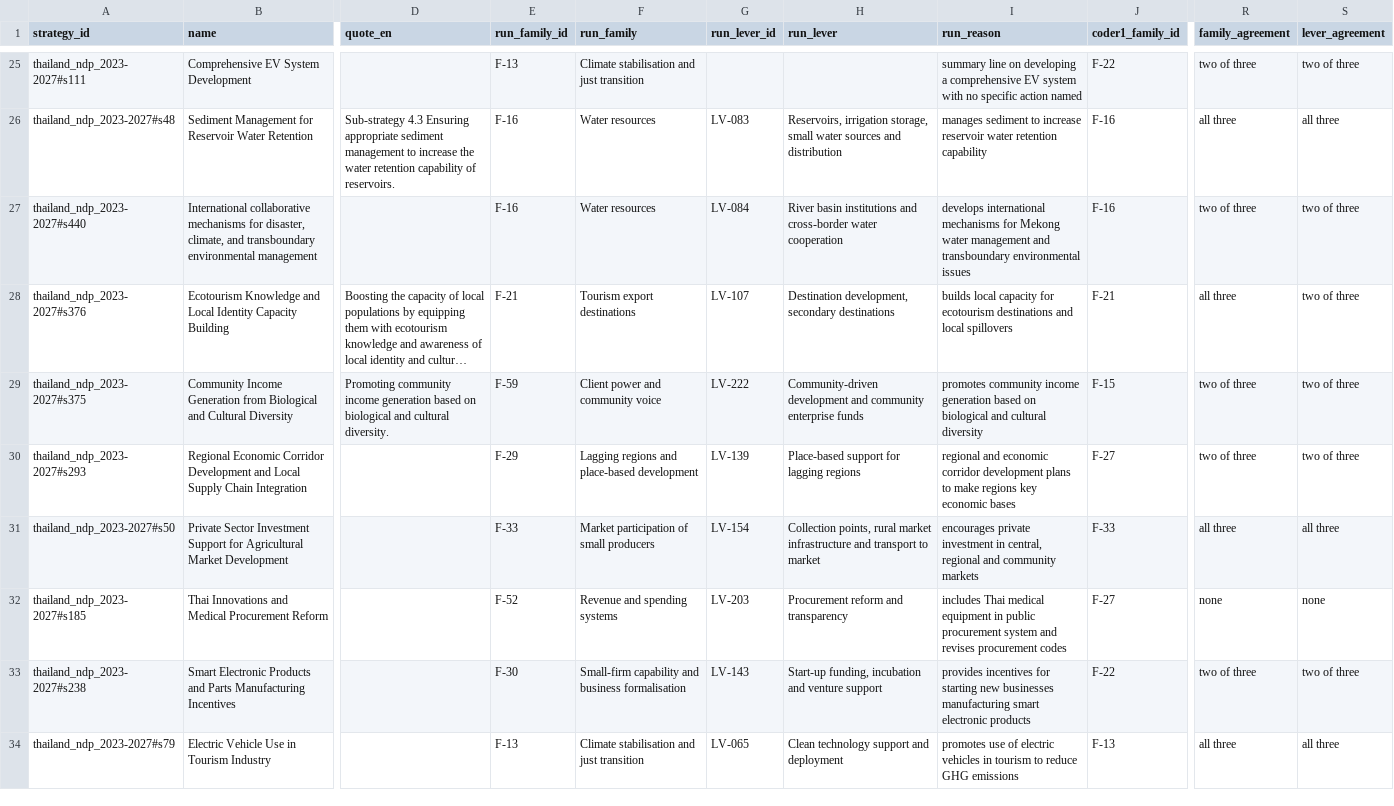
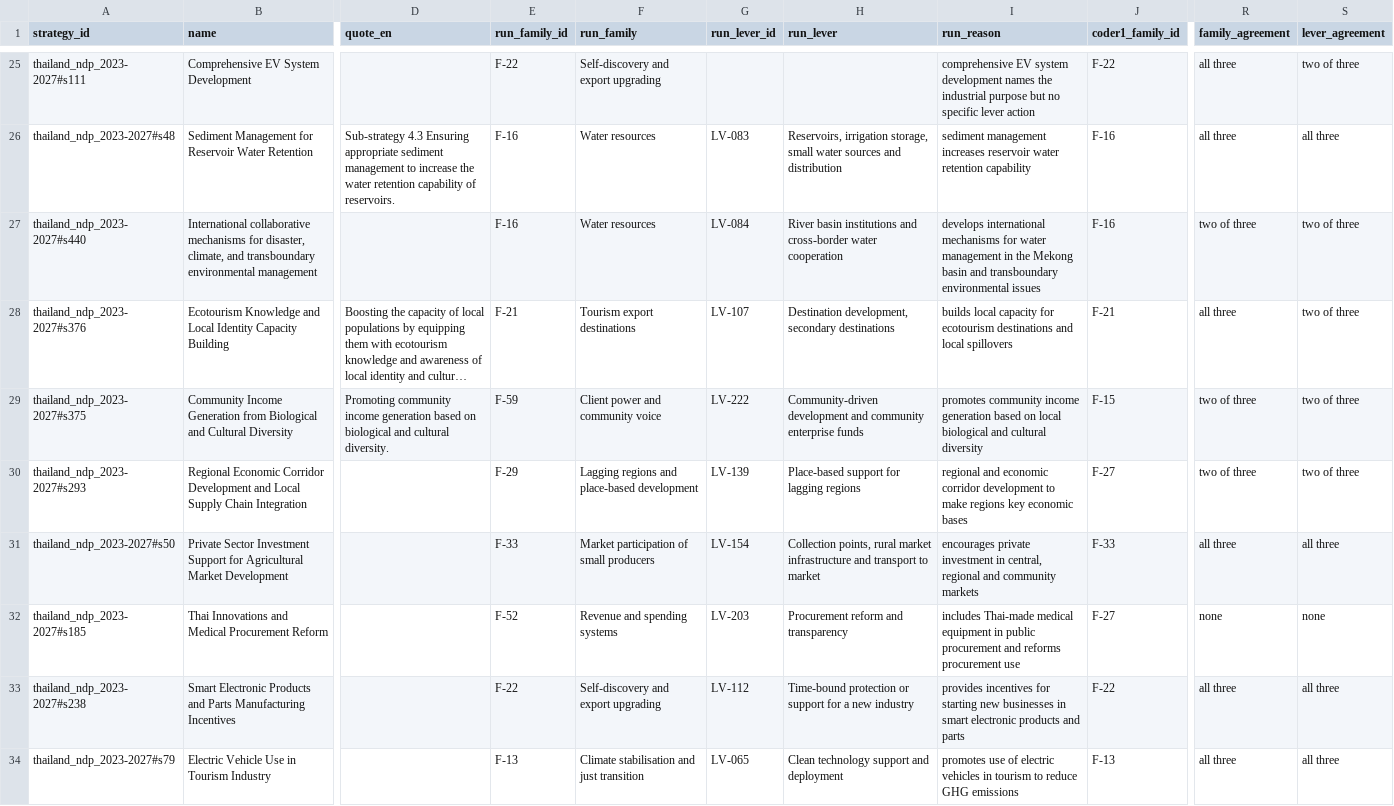
Before and after one commit to SebPasha/PVII_Golden_Response_Tree, a CSV file: tree/v4/thailand/plan_13th/double_coding.csv, drawn as a sheet; only a part is shown, gaps mark what is left out; long unchanged cells end in …; the diff covers the shown part only; the diff names each change by its address in the sheet, - before the commit and + after, or states it on an @@ line.

```diff
--- a/tree/v4/thailand/plan_13th/double_coding.csv
+++ b/tree/v4/thailand/plan_13th/double_coding.csv
-E25 (run_family_id): F-13
+E25 (run_family_id): F-22
-F25 (run_family): Climate stabilisation and just transition
+F25 (run_family): Self-discovery and export upgrading
-I25 (run_reason): summary line on developing a comprehensive EV system with no specific action named
+I25 (run_reason): comprehensive EV system development names the industrial purpose but no specific lever action
-R25 (family_agreement): two of three
+R25 (family_agreement): all three
-I26 (run_reason): manages sediment to increase reservoir water…
+I26 (run_reason): sediment management increases reservoir water…
-I27 (run_reason): …mechanisms for Mekong water management and transboundary…
+I27 (run_reason): …mechanisms for water management in the Mekong basin and transboundary…
-I29 (run_reason): …based on biological and…
+I29 (run_reason): …based on local biological and…
-I30 (run_reason): …corridor development plans to make…
+I30 (run_reason): …corridor development to make…
-I32 (run_reason): includes Thai medical equipment in public procurement system and revises procurement codes
+I32 (run_reason): includes Thai-made medical equipment in public procurement and reforms procurement use
-E33 (run_family_id): F-30
+E33 (run_family_id): F-22
-F33 (run_family): Small-firm capability and business formalisation
+F33 (run_family): Self-discovery and export upgrading
-G33 (run_lever_id): LV-143
+G33 (run_lever_id): LV-112
-H33 (run_lever): Start-up funding, incubation and venture support
+H33 (run_lever): Time-bound protection or support for a new industry
-I33 (run_reason): …new businesses manufacturing smart electronic products
+I33 (run_reason): …new businesses in smart electronic products and parts
-R33 (family_agreement): two of three
+R33 (family_agreement): all three
-S33 (lever_agreement): two of three
+S33 (lever_agreement): all three
```
Also changed, not shown: 148 edited cells elsewhere in this file, tree/v4/levers_v4.csv, tree/v4/thailand/plan_13th/strategies.csv, 9 other files.
